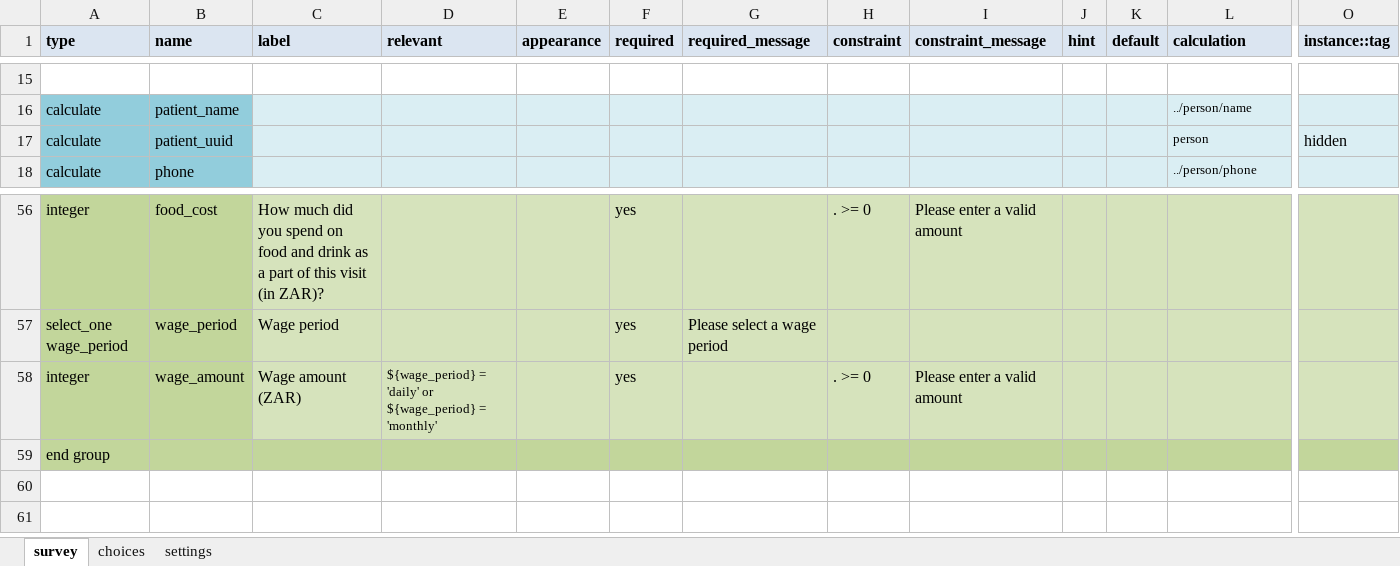
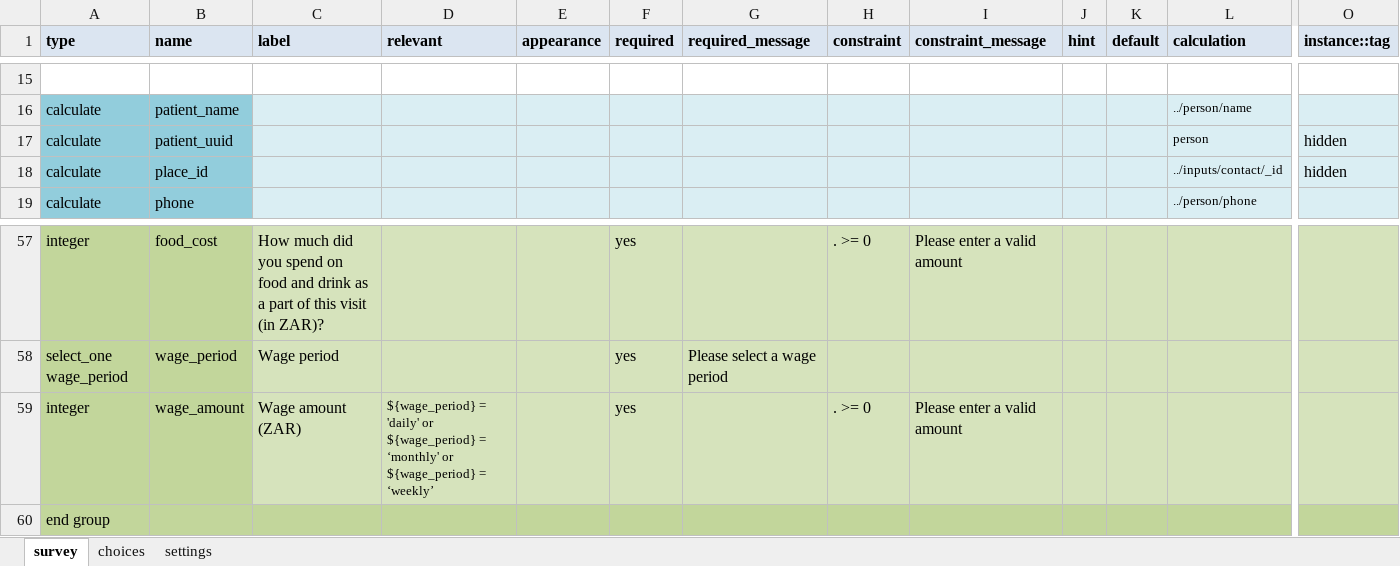
Before and after one commit to medic/cht-post-ops-app, an Excel workbook: itech-aurum/forms/app/enroll.xlsx, sheet survey, drawn as a sheet; only a part is shown, gaps mark what is left out; values as stored, in another font and other column widths than the file's, no borders; addresses are those after the commit; rows hold the shown columns only; the diff names each change by its address in the sheet, - before the commit and + after, or states it on an @@ line.

Commit message:
fix: return showing amout field for weekly wages (#489)

```diff
--- a/itech-aurum/forms/app/enroll.xlsx (sheet survey)
+++ b/itech-aurum/forms/app/enroll.xlsx (sheet survey)
+row 18: calculate | place_id |  |  |  |  |  |  |  |  |  | ../inputs/contact/_id | hidden
-D59 (relevant): …${wage_period} = 'monthly'
+D59 (relevant): …${wage_period} = ‘monthly' or ${wage_period} = ‘weekly’
```
Also changed, not shown: 1 other file.
